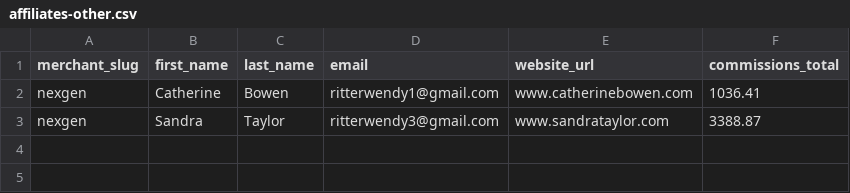
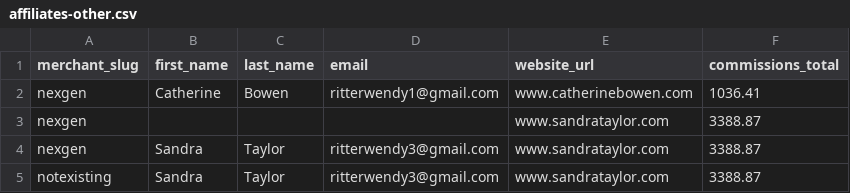
Before and after one commit to ibalosh/importful, a CSV file: examples/affiliates-other.csv, drawn as a sheet; the diff names each change by its address in the sheet, - before the commit and + after, or states it on an @@ line.

```diff
--- a/examples/affiliates-other.csv
+++ b/examples/affiliates-other.csv
+row 3: nexgen |  |  |  | www.sandrataylor.com | 3388.87
+row 5: notexisting | Sandra | Taylor | ritterwendy3@gmail.com | www.sandrataylor.com | 3388.87
```
Also changed, not shown: 1 other file.
